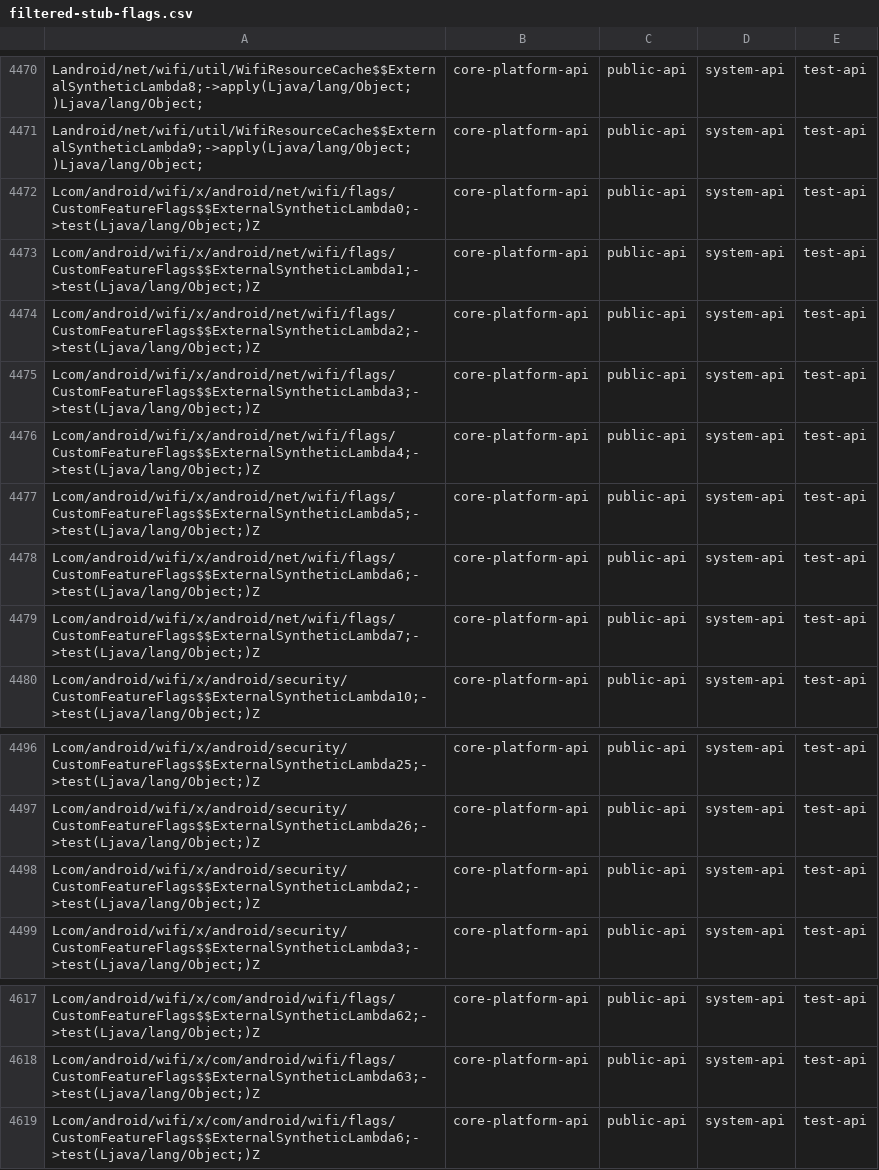
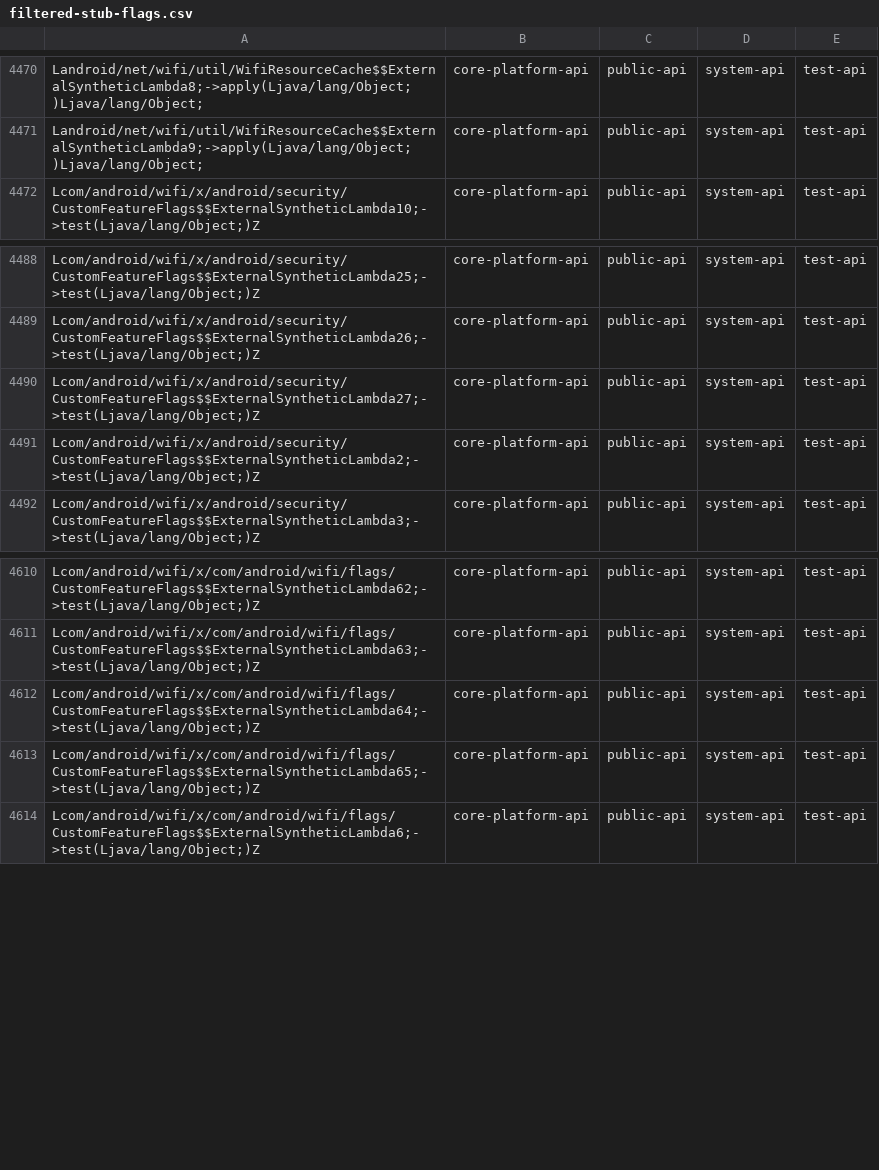
Before and after one commit to CodeLinaro-mirror/la_platform_prebuilts_module_sdk_Wifi, a CSV file: current/hiddenapi/filtered-stub-flags.csv, drawn as a sheet; only a part is shown, gaps mark what is left out.

```diff
--- a/current/hiddenapi/filtered-stub-flags.csv
+++ b/current/hiddenapi/filtered-stub-flags.csv
@@ -4471,10 +4471,2 @@ Landroid/net/wifi/util/WifiResourceCache$$ExternalSyntheticLambda8;->apply(Ljava
 Landroid/net/wifi/util/WifiResourceCache$$ExternalSyntheticLambda9;->apply(Ljava/lang/Object;)Ljava/lang/Object;,core-platform-api,public-api,system-api,test-api
-Lcom/android/wifi/x/android/net/wifi/flags/CustomFeatureFlags$$ExternalSyntheticLambda0;->test(Ljava/lang/Object;)Z,core-platform-api,public-api,system-api,test-api
-Lcom/android/wifi/x/android/net/wifi/flags/CustomFeatureFlags$$ExternalSyntheticLambda1;->test(Ljava/lang/Object;)Z,core-platform-api,public-api,system-api,test-api
-Lcom/android/wifi/x/android/net/wifi/flags/CustomFeatureFlags$$ExternalSyntheticLambda2;->test(Ljava/lang/Object;)Z,core-platform-api,public-api,system-api,test-api
-Lcom/android/wifi/x/android/net/wifi/flags/CustomFeatureFlags$$ExternalSyntheticLambda3;->test(Ljava/lang/Object;)Z,core-platform-api,public-api,system-api,test-api
-Lcom/android/wifi/x/android/net/wifi/flags/CustomFeatureFlags$$ExternalSyntheticLambda4;->test(Ljava/lang/Object;)Z,core-platform-api,public-api,system-api,test-api
-Lcom/android/wifi/x/android/net/wifi/flags/CustomFeatureFlags$$ExternalSyntheticLambda5;->test(Ljava/lang/Object;)Z,core-platform-api,public-api,system-api,test-api
-Lcom/android/wifi/x/android/net/wifi/flags/CustomFeatureFlags$$ExternalSyntheticLambda6;->test(Ljava/lang/Object;)Z,core-platform-api,public-api,system-api,test-api
-Lcom/android/wifi/x/android/net/wifi/flags/CustomFeatureFlags$$ExternalSyntheticLambda7;->test(Ljava/lang/Object;)Z,core-platform-api,public-api,system-api,test-api
 Lcom/android/wifi/x/android/security/CustomFeatureFlags$$ExternalSyntheticLambda10;->test(Ljava/lang/Object;)Z,core-platform-api,public-api,system-api,test-api
@@ -4497,2 +4489,3 @@ Lcom/android/wifi/x/android/security/CustomFeatureFlags$$ExternalSyntheticLambda
 Lcom/android/wifi/x/android/security/CustomFeatureFlags$$ExternalSyntheticLambda26;->test(Ljava/lang/Object;)Z,core-platform-api,public-api,system-api,test-api
+Lcom/android/wifi/x/android/security/CustomFeatureFlags$$ExternalSyntheticLambda27;->test(Ljava/lang/Object;)Z,core-platform-api,public-api,system-api,test-api
 Lcom/android/wifi/x/android/security/CustomFeatureFlags$$ExternalSyntheticLambda2;->test(Ljava/lang/Object;)Z,core-platform-api,public-api,system-api,test-api
@@ -4618,2 +4611,4 @@ Lcom/android/wifi/x/com/android/wifi/flags/CustomFeatureFlags$$ExternalSynthetic
 Lcom/android/wifi/x/com/android/wifi/flags/CustomFeatureFlags$$ExternalSyntheticLambda63;->test(Ljava/lang/Object;)Z,core-platform-api,public-api,system-api,test-api
+Lcom/android/wifi/x/com/android/wifi/flags/CustomFeatureFlags$$ExternalSyntheticLambda64;->test(Ljava/lang/Object;)Z,core-platform-api,public-api,system-api,test-api
+Lcom/android/wifi/x/com/android/wifi/flags/CustomFeatureFlags$$ExternalSyntheticLambda65;->test(Ljava/lang/Object;)Z,core-platform-api,public-api,system-api,test-api
 Lcom/android/wifi/x/com/android/wifi/flags/CustomFeatureFlags$$ExternalSyntheticLambda6;->test(Ljava/lang/Object;)Z,core-platform-api,public-api,system-api,test-api
```
Also changed, not shown: current/hiddenapi/filtered-flags.csv, 4 other files.
